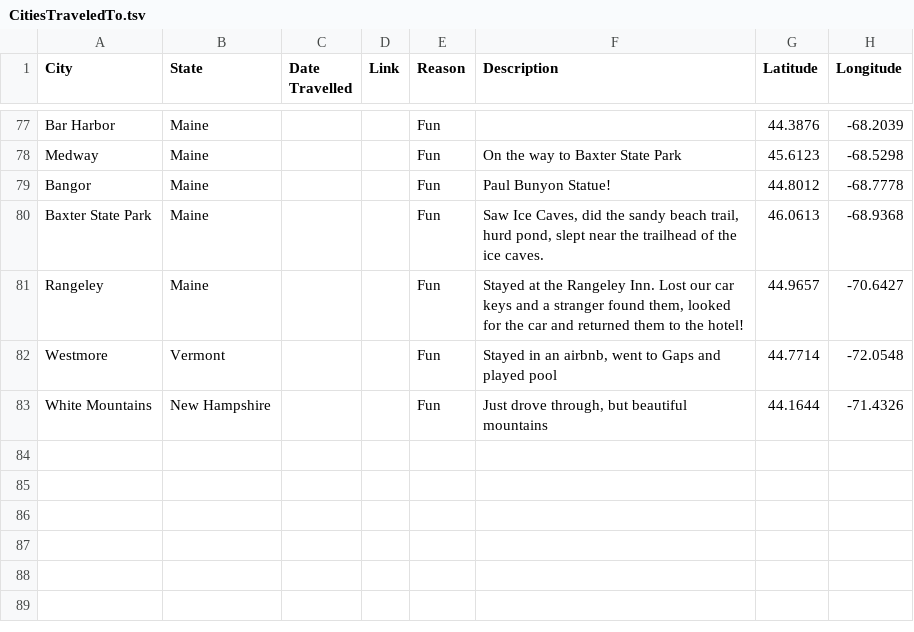
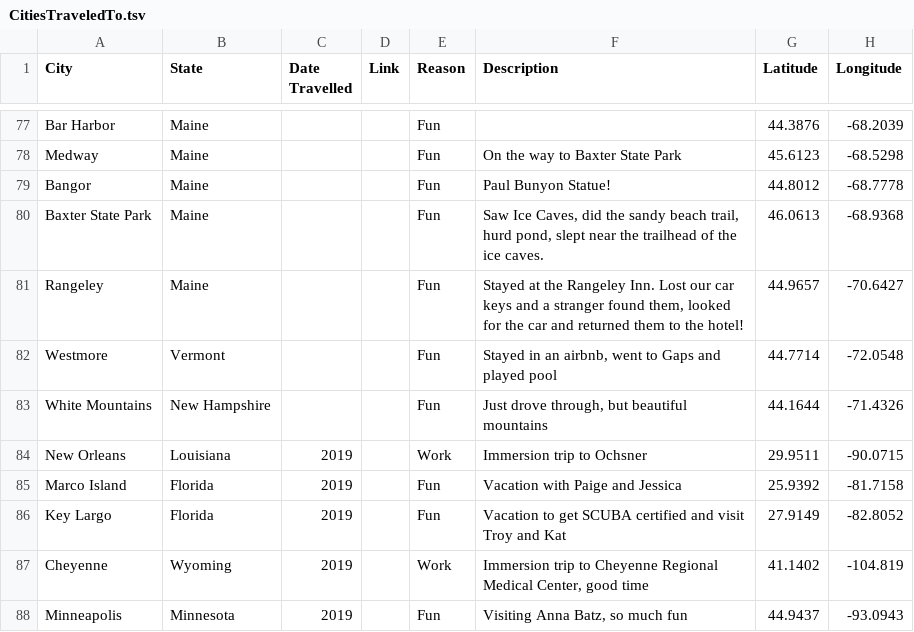
Before and after one commit to taylorchasewhite/US-Travel-Map, a TSV file: data/CitiesTraveledTo.tsv, drawn as a sheet; only a part is shown, gaps mark what is left out; the diff names each change by its address in the sheet, - before the commit and + after, or states it on an @@ line.

Commit message:
Update CitiesTraveledTo.tsv

```diff
--- a/data/CitiesTraveledTo.tsv
+++ b/data/CitiesTraveledTo.tsv
+row 84: New Orleans | Louisiana | 2019 |  | Work | Immersion trip to Ochsner | 29.9511 | -90.0715
+row 85: Marco Island | Florida | 2019 |  | Fun | Vacation with Paige and Jessica | 25.9392 | -81.7158
+row 86: Key Largo | Florida | 2019 |  | Fun | Vacation to get SCUBA certified and visit Troy and Kat | 27.9149 | -82.8052
+row 87: Cheyenne | Wyoming | 2019 |  | Work | Immersion trip to Cheyenne Regional Medical Center, good time | 41.1402 | -104.819
+row 88: Minneapolis | Minnesota | 2019 |  | Fun | Visiting Anna Batz, so much fun | 44.9437 | -93.0943
```
